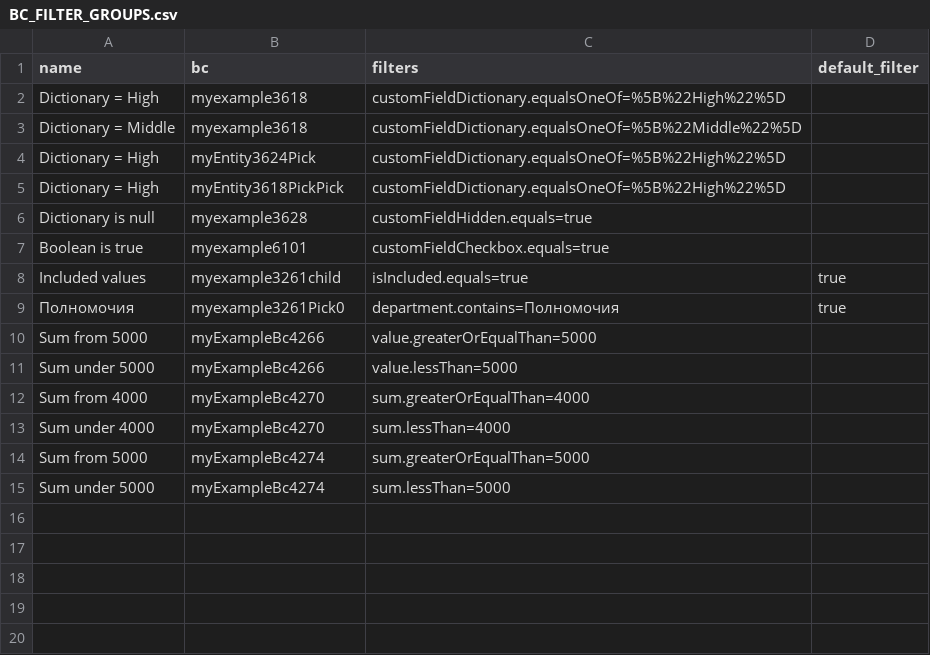
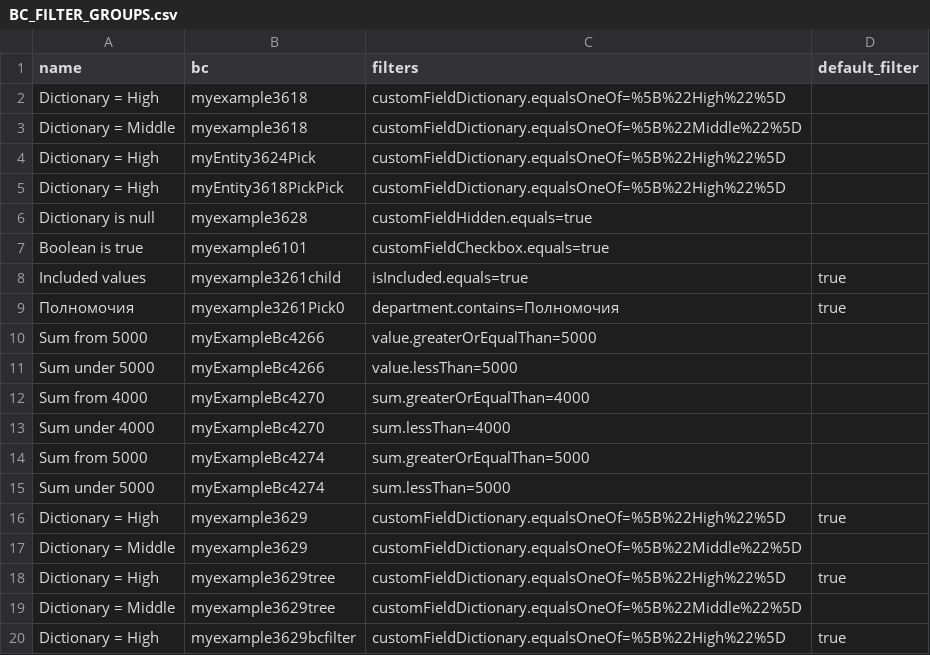
Before and after one commit to CX-Box/cxbox-code-samples, a CSV file: src/main/resources/db/data/cxbox/BC_FILTER_GROUPS.csv, drawn as a sheet; the diff names each change by its address in the sheet, - before the commit and + after, or states it on an @@ line.

```diff
--- a/src/main/resources/db/data/cxbox/BC_FILTER_GROUPS.csv
+++ b/src/main/resources/db/data/cxbox/BC_FILTER_GROUPS.csv
+row 16: Dictionary = High | myexample3629 | customFieldDictionary.equalsOneOf=%5B%22High%22%5D | true
+row 17: Dictionary = Middle | myexample3629 | customFieldDictionary.equalsOneOf=%5B%22Middle%22%5D
+row 18: Dictionary = High | myexample3629tree | customFieldDictionary.equalsOneOf=%5B%22High%22%5D | true
+row 19: Dictionary = Middle | myexample3629tree | customFieldDictionary.equalsOneOf=%5B%22Middle%22%5D
+row 20: Dictionary = High | myexample3629bcfilter | customFieldDictionary.equalsOneOf=%5B%22High%22%5D | true
```
Also changed, not shown: src/main/resources/db/data/cxbox/BC_PROPERTIES.csv, 13 other files.
